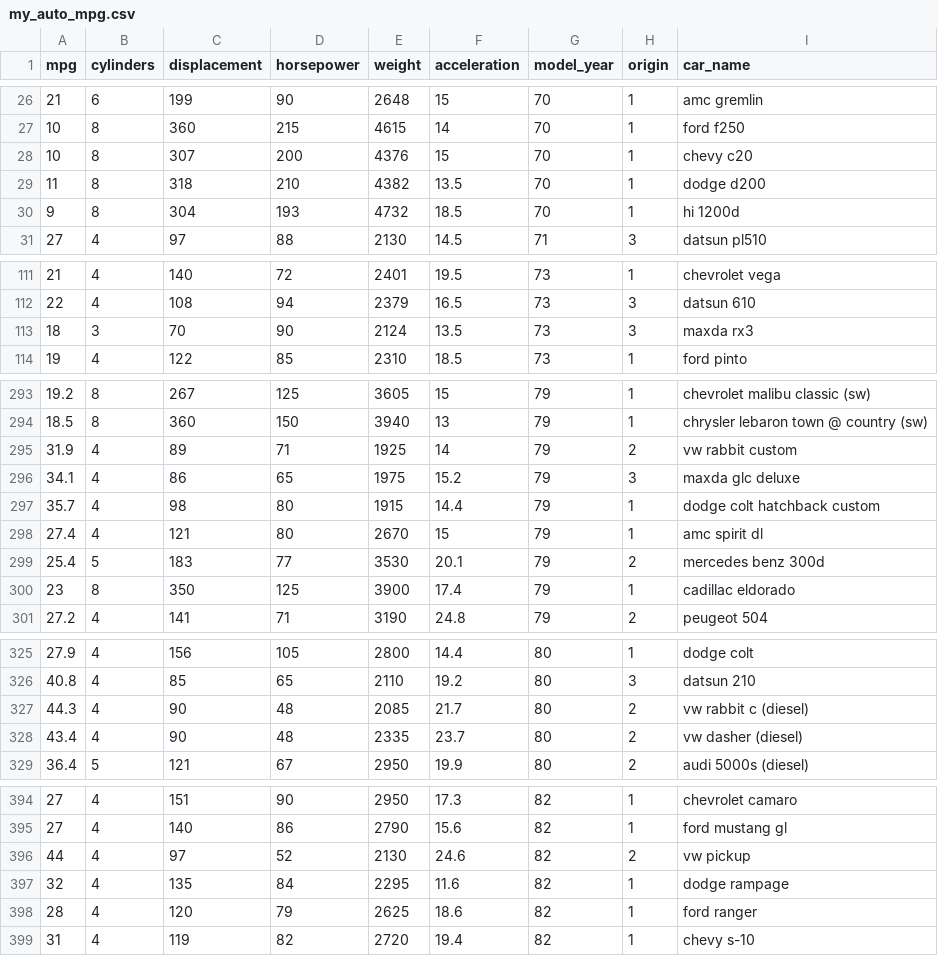
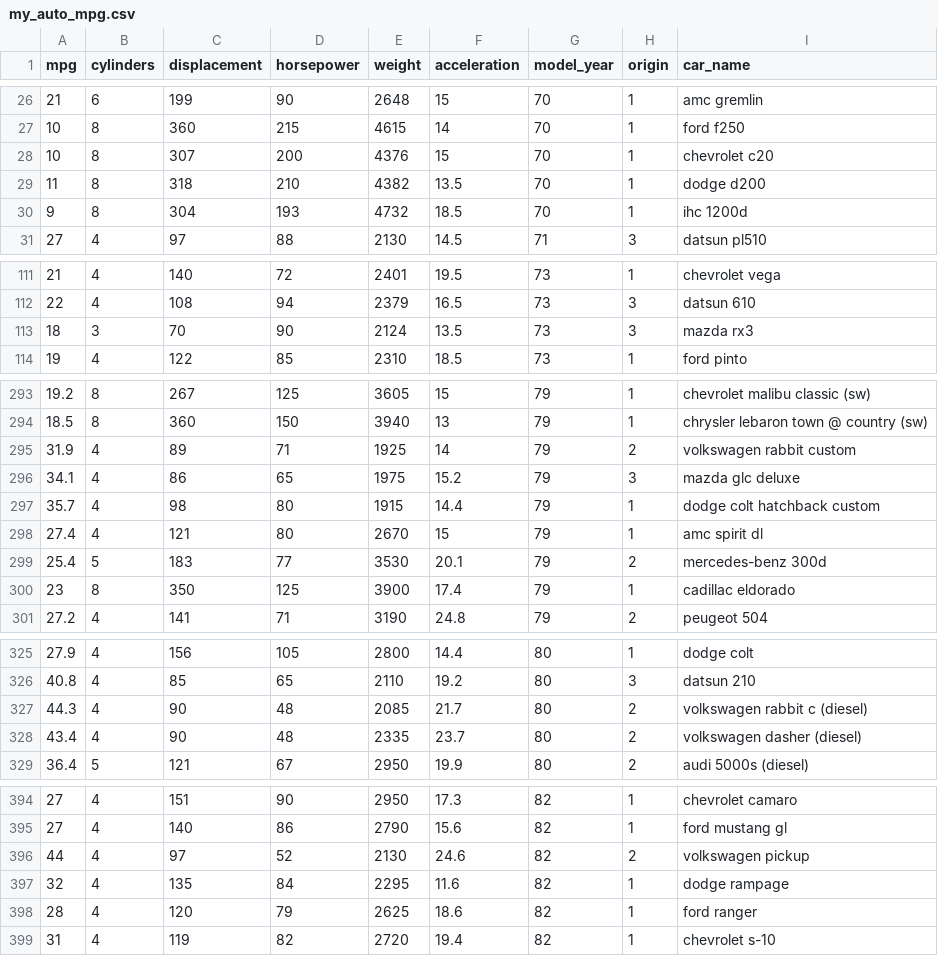
Before and after one commit to masonrh2/masonrh2.github.io, a CSV file: my_auto_mpg.csv, drawn as a sheet; only a part is shown, gaps mark what is left out; the diff covers the shown part only.

```diff
--- a/my_auto_mpg.csv
+++ b/my_auto_mpg.csv
@@ -27,5 +27,5 @@
 10,8,360,215,4615,14,70,1,ford f250
-10,8,307,200,4376,15,70,1,chevy c20
+10,8,307,200,4376,15,70,1,chevrolet c20
 11,8,318,210,4382,13.5,70,1,dodge d200
-9,8,304,193,4732,18.5,70,1,hi 1200d
+9,8,304,193,4732,18.5,70,1,ihc 1200d
 27,4,97,88,2130,14.5,71,3,datsun pl510
@@ -112,3 +112,3 @@
 22,4,108,94,2379,16.5,73,3,datsun 610
-18,3,70,90,2124,13.5,73,3,maxda rx3
+18,3,70,90,2124,13.5,73,3,mazda rx3
 19,4,122,85,2310,18.5,73,1,ford pinto
@@ -294,7 +294,7 @@
 18.5,8,360,150,3940,13,79,1,chrysler lebaron town @ country (sw)
-31.9,4,89,71,1925,14,79,2,vw rabbit custom
-34.1,4,86,65,1975,15.2,79,3,maxda glc deluxe
+31.9,4,89,71,1925,14,79,2,volkswagen rabbit custom
+34.1,4,86,65,1975,15.2,79,3,mazda glc deluxe
 35.7,4,98,80,1915,14.4,79,1,dodge colt hatchback custom
 27.4,4,121,80,2670,15,79,1,amc spirit dl
-25.4,5,183,77,3530,20.1,79,2,mercedes benz 300d
+25.4,5,183,77,3530,20.1,79,2,mercedes-benz 300d
 23,8,350,125,3900,17.4,79,1,cadillac eldorado
@@ -326,4 +326,4 @@
 40.8,4,85,65,2110,19.2,80,3,datsun 210
-44.3,4,90,48,2085,21.7,80,2,vw rabbit c (diesel)
-43.4,4,90,48,2335,23.7,80,2,vw dasher (diesel)
+44.3,4,90,48,2085,21.7,80,2,volkswagen rabbit c (diesel)
+43.4,4,90,48,2335,23.7,80,2,volkswagen dasher (diesel)
 36.4,5,121,67,2950,19.9,80,2,audi 5000s (diesel)
@@ -395,5 +395,5 @@
 27,4,140,86,2790,15.6,82,1,ford mustang gl
-44,4,97,52,2130,24.6,82,2,vw pickup
+44,4,97,52,2130,24.6,82,2,volkswagen pickup
 32,4,135,84,2295,11.6,82,1,dodge rampage
 28,4,120,79,2625,18.6,82,1,ford ranger
-31,4,119,82,2720,19.4,82,1,chevy s-10
+31,4,119,82,2720,19.4,82,1,chevrolet s-10
```
Also changed, not shown: 5 edited cells elsewhere in this file, 2 other files.
